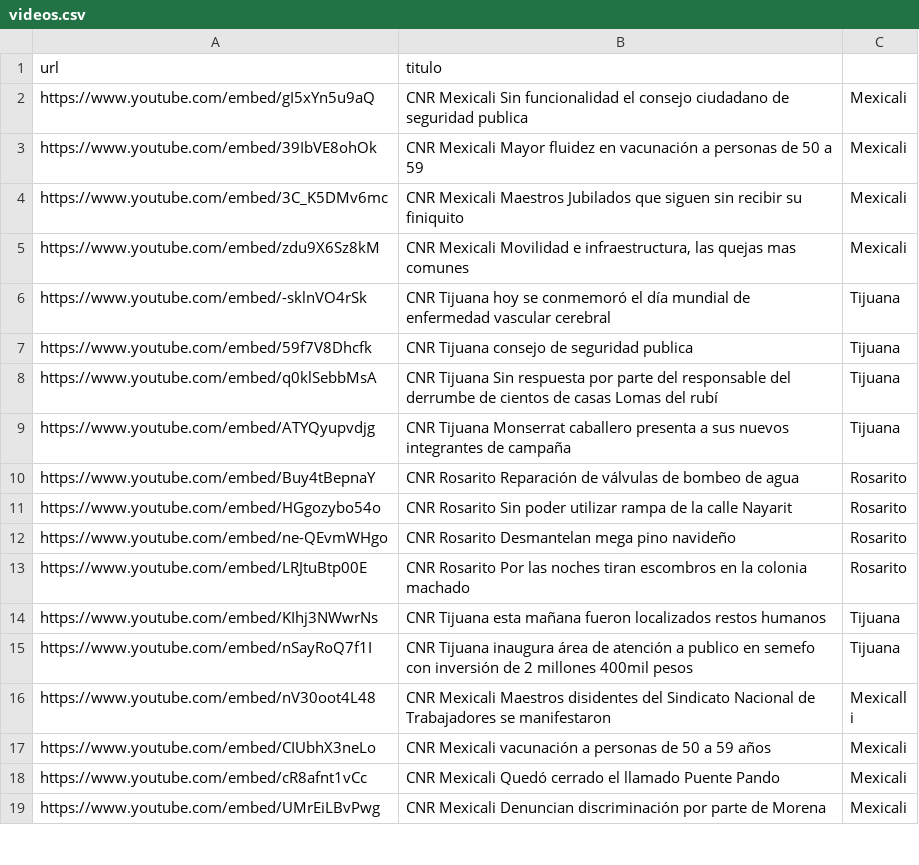
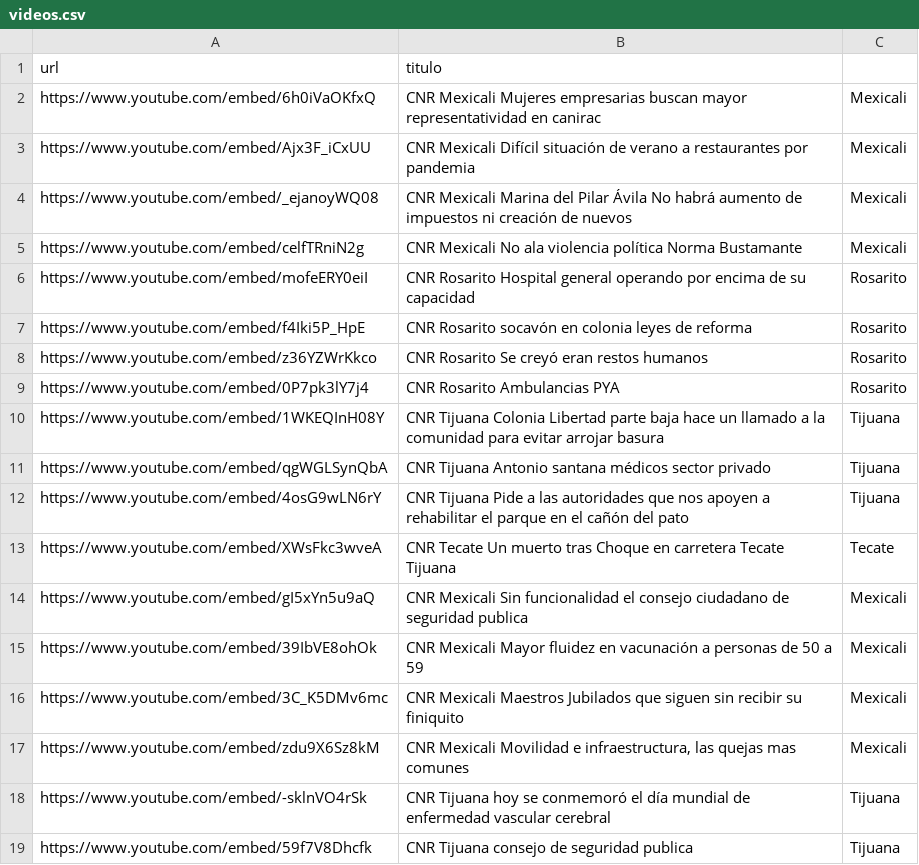
Before and after one commit to MauricioAlcala/cnr.tv, a CSV file: _data/videos.csv, drawn as a sheet; only a part is shown; the shorter side is filled out with more unchanged rows.

Commit message:
videos 27

```diff
--- a/_data/videos.csv
+++ b/_data/videos.csv
@@ -1,2 +1,14 @@
 url,titulo
+https://www.youtube.com/embed/6h0iVaOKfxQ,"CNR Mexicali Mujeres empresarias buscan mayor representatividad en canirac",Mexicali
+https://www.youtube.com/embed/Ajx3F_iCxUU,"CNR Mexicali Difícil situación de verano a restaurantes por pandemia",Mexicali
+https://www.youtube.com/embed/_ejanoyWQ08,"CNR Mexicali Marina del Pilar Ávila No habrá aumento de impuestos ni creación de nuevos",Mexicali
+https://www.youtube.com/embed/celfTRniN2g,"CNR Mexicali No ala violencia política Norma Bustamante",Mexicali
+https://www.youtube.com/embed/mofeERY0eiI,"CNR Rosarito Hospital general operando por encima de su capacidad",Rosarito
+https://www.youtube.com/embed/f4Iki5P_HpE,"CNR Rosarito socavón en colonia leyes de reforma",Rosarito
+https://www.youtube.com/embed/z36YZWrKkco,"CNR Rosarito Se creyó eran restos humanos",Rosarito
+https://www.youtube.com/embed/0P7pk3lY7j4,"CNR Rosarito Ambulancias PYA",Rosarito
+https://www.youtube.com/embed/1WKEQInH08Y,"CNR Tijuana Colonia Libertad parte baja hace un llamado a la comunidad para evitar arrojar basura",Tijuana
+https://www.youtube.com/embed/qgWGLSynQbA,"CNR Tijuana Antonio santana médicos sector privado",Tijuana
+https://www.youtube.com/embed/4osG9wLN6rY,"CNR Tijuana Pide a las autoridades que nos apoyen a rehabilitar el parque en el cañón del pato",Tijuana
+https://www.youtube.com/embed/XWsFkc3wveA,"CNR Tecate Un muerto tras Choque en carretera Tecate Tijuana",Tecate
 https://www.youtube.com/embed/gI5xYn5u9aQ,"CNR Mexicali Sin funcionalidad el consejo ciudadano de seguridad publica",Mexicali
```
Also changed, not shown: _data/mexicali.csv, _data/rosarito.csv, 2 other files.
